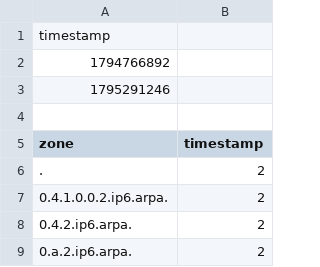
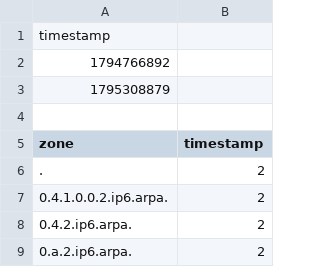
Before and after one commit to monoidic/TLDR2, a CSV file: axfr_mtime_db.csv, drawn as a sheet; only a part is shown.

```diff
--- a/axfr_mtime_db.csv
+++ b/axfr_mtime_db.csv
@@ -2,3 +2,3 @@ timestamp
 1794766892
-1795291246
+1795308879
 
```
Also changed, not shown: 8 other files.
